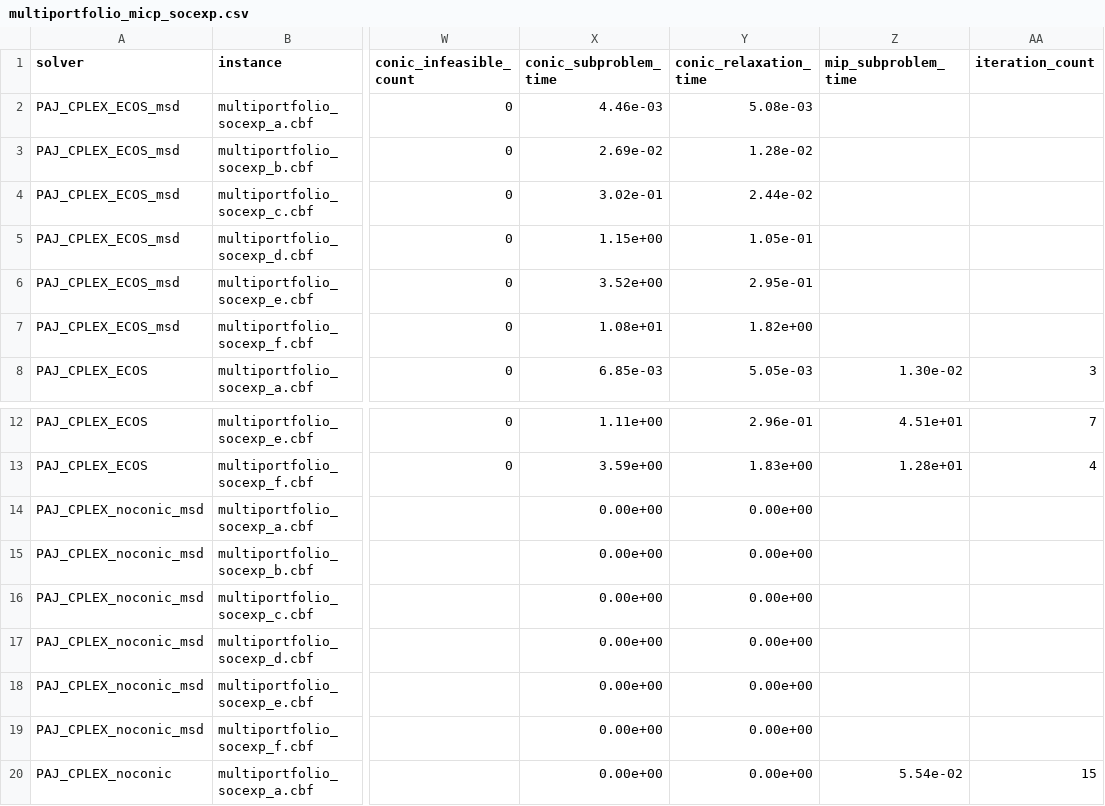
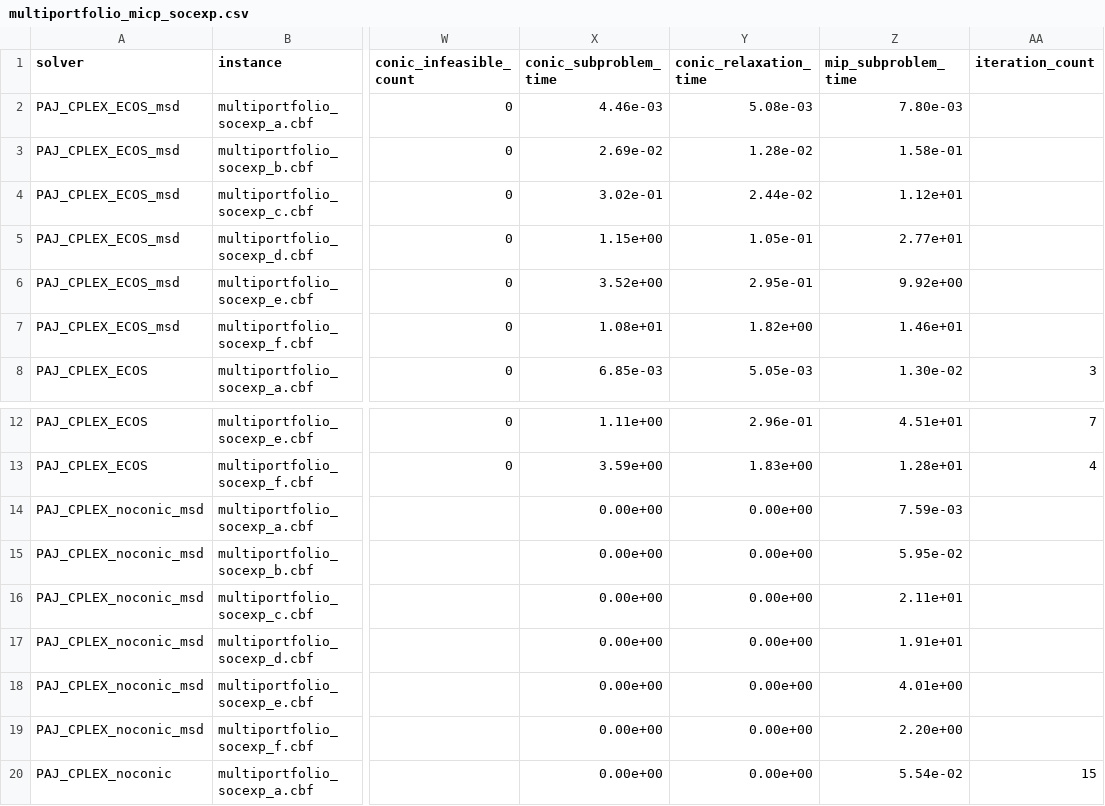
Before and after one commit to mlubin/PajaritoSupplement, a CSV file: results/multiportfolio_micp_socexp.csv, drawn as a sheet; only a part is shown, gaps mark what is left out; the diff names each change by its address in the sheet, - before the commit and + after, or states it on an @@ line.

```diff
--- a/results/multiportfolio_micp_socexp.csv
+++ b/results/multiportfolio_micp_socexp.csv
-Z2 (mip_subproblem_time): (empty)
+Z2 (mip_subproblem_time): 7.80e-03
-Z3 (mip_subproblem_time): (empty)
+Z3 (mip_subproblem_time): 1.58e-01
-Z4 (mip_subproblem_time): (empty)
+Z4 (mip_subproblem_time): 1.12e+01
-Z5 (mip_subproblem_time): (empty)
+Z5 (mip_subproblem_time): 2.77e+01
-Z6 (mip_subproblem_time): (empty)
+Z6 (mip_subproblem_time): 9.92e+00
-Z7 (mip_subproblem_time): (empty)
+Z7 (mip_subproblem_time): 1.46e+01
-Z14 (mip_subproblem_time): (empty)
+Z14 (mip_subproblem_time): 7.59e-03
-Z15 (mip_subproblem_time): (empty)
+Z15 (mip_subproblem_time): 5.95e-02
-Z16 (mip_subproblem_time): (empty)
+Z16 (mip_subproblem_time): 2.11e+01
-Z17 (mip_subproblem_time): (empty)
+Z17 (mip_subproblem_time): 1.91e+01
-Z18 (mip_subproblem_time): (empty)
+Z18 (mip_subproblem_time): 4.01e+00
-Z19 (mip_subproblem_time): (empty)
+Z19 (mip_subproblem_time): 2.20e+00
```
Also changed, not shown: results/multiportfolio_micp_soc.csv, results/multiportfolio_micp_socexppsd.csv, 1 other file.
